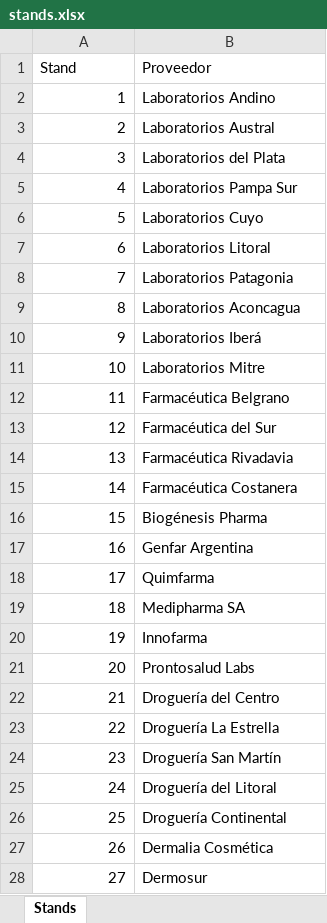
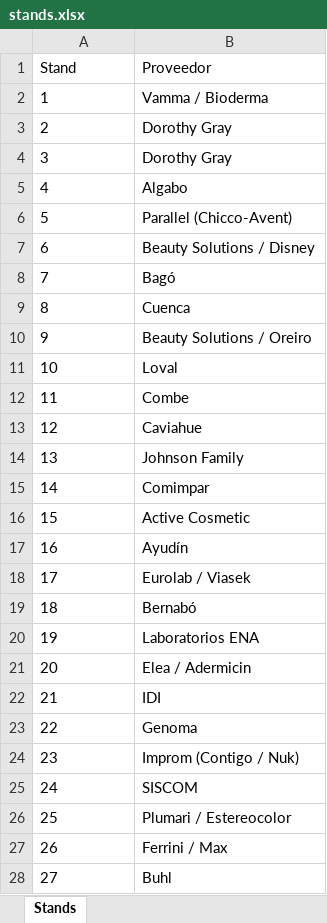
Before and after one commit to OjedaJuanAntonio/Carrito_farmafest, an Excel workbook: data-src/stands.xlsx, sheet Stands, drawn as a sheet; only a part is shown; values as stored, in another font and other column widths than the file's, no borders; the diff covers the shown part only; the diff names each change by its address in the sheet, - before the commit and + after, or states it on an @@ line.

```diff
--- a/data-src/stands.xlsx (sheet Stands)
+++ b/data-src/stands.xlsx (sheet Stands)
-A2:A28 alignment: right
+A2:A28 alignment: left
-B2 (Proveedor): Laboratorios Andino
+B2 (Proveedor): Vamma / Bioderma
-B3 (Proveedor): Laboratorios Austral
+B3 (Proveedor): Dorothy Gray
-B4 (Proveedor): Laboratorios del Plata
+B4 (Proveedor): Dorothy Gray
-B5 (Proveedor): Laboratorios Pampa Sur
+B5 (Proveedor): Algabo
-B6 (Proveedor): Laboratorios Cuyo
+B6 (Proveedor): Parallel (Chicco-Avent)
-B7 (Proveedor): Laboratorios Litoral
+B7 (Proveedor): Beauty Solutions / Disney
-B8 (Proveedor): Laboratorios Patagonia
+B8 (Proveedor): Bagó
-B9 (Proveedor): Laboratorios Aconcagua
+B9 (Proveedor): Cuenca
-B10 (Proveedor): Laboratorios Iberá
+B10 (Proveedor): Beauty Solutions / Oreiro
-B11 (Proveedor): Laboratorios Mitre
+B11 (Proveedor): Loval
-B12 (Proveedor): Farmacéutica Belgrano
+B12 (Proveedor): Combe
-B13 (Proveedor): Farmacéutica del Sur
+B13 (Proveedor): Caviahue
-B14 (Proveedor): Farmacéutica Rivadavia
+B14 (Proveedor): Johnson Family
-B15 (Proveedor): Farmacéutica Costanera
+B15 (Proveedor): Comimpar
-B16 (Proveedor): Biogénesis Pharma
+B16 (Proveedor): Active Cosmetic
-B17 (Proveedor): Genfar Argentina
+B17 (Proveedor): Ayudín
-B18 (Proveedor): Quimfarma
+B18 (Proveedor): Eurolab / Viasek
-B19 (Proveedor): Medipharma SA
+B19 (Proveedor): Bernabó
-B20 (Proveedor): Innofarma
+B20 (Proveedor): Laboratorios ENA
-B21 (Proveedor): Prontosalud Labs
+B21 (Proveedor): Elea / Adermicin
-B22 (Proveedor): Droguería del Centro
+B22 (Proveedor): IDI
-B23 (Proveedor): Droguería La Estrella
+B23 (Proveedor): Genoma
-B24 (Proveedor): Droguería San Martín
+B24 (Proveedor): Improm (Contigo / Nuk)
-B25 (Proveedor): Droguería del Litoral
+B25 (Proveedor): SISCOM
-B26 (Proveedor): Droguería Continental
+B26 (Proveedor): Plumari / Estereocolor
-B27 (Proveedor): Dermalia Cosmética
+B27 (Proveedor): Ferrini / Max
-B28 (Proveedor): Dermosur
+B28 (Proveedor): Buhl
```
Also changed, not shown: 8 removed rows, 25 edited cells, cell formats and row numbers in column A elsewhere in this sheet, 7 other files.
